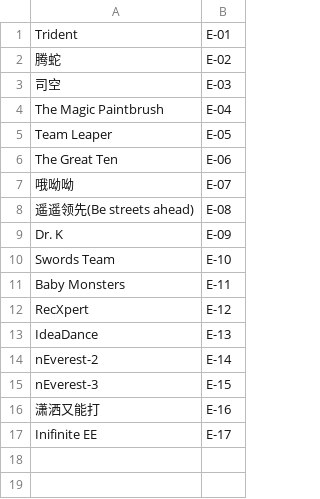
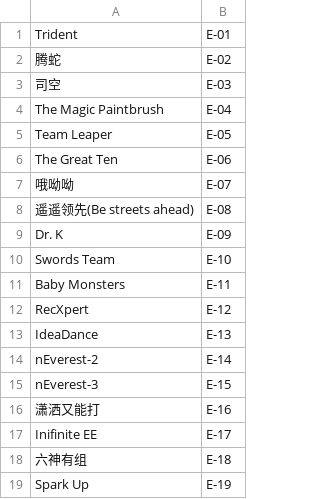
Before and after one commit to Kunjinkao0/VoteScanner, a CSV file: web/db/data_E.csv, drawn as a sheet.

```diff
--- a/web/db/data_E.csv
+++ b/web/db/data_E.csv
@@ -17 +17,3 @@ nEverest-3, E-15
 Inifinite EE, E-17
+六神有组, E-18
+Spark Up, E-19
```
Also changed, not shown: web/db/data_I.csv, 32 other files.
